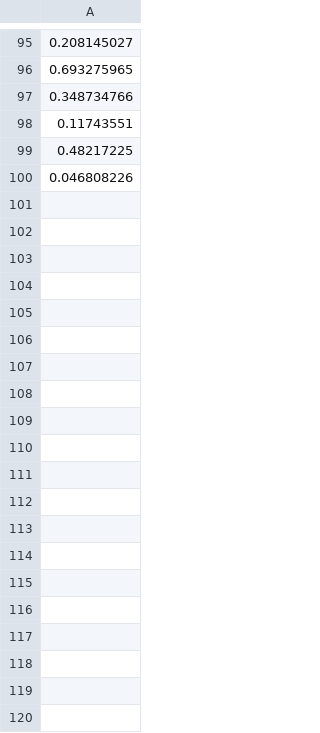
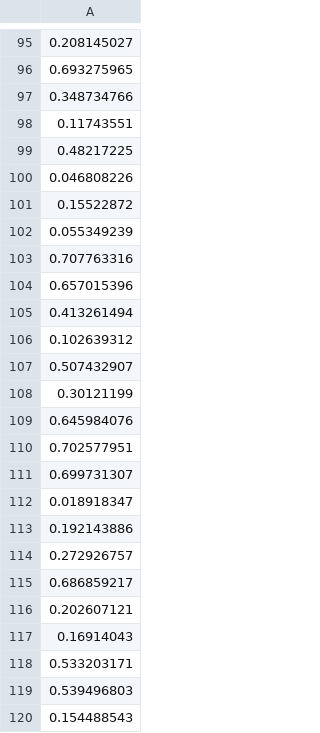
Before and after one commit to abailie3/CUDA-Interfaces, a CSV file: vb/actual_short.csv (was vb/actual.csv), drawn as a sheet; only a part is shown, gaps mark what is left out; the diff covers the shown part only.

```diff
--- a/vb/actual.csv
+++ b/vb/actual_short.csv
@@ -100 +100,21 @@
 0.046808226
+0.15522872
+0.055349239
+0.707763316
+0.657015396
+0.413261494
+0.102639312
+0.507432907
+0.30121199
+0.645984076
+0.702577951
+0.699731307
+0.018918347
+0.192143886
+0.272926757
+0.686859217
+0.202607121
+0.16914043
+0.533203171
+0.539496803
+0.154488543
```
Also changed, not shown: 80 added rows elsewhere in this file, vb/inputs_short.csv, 27 other files.
